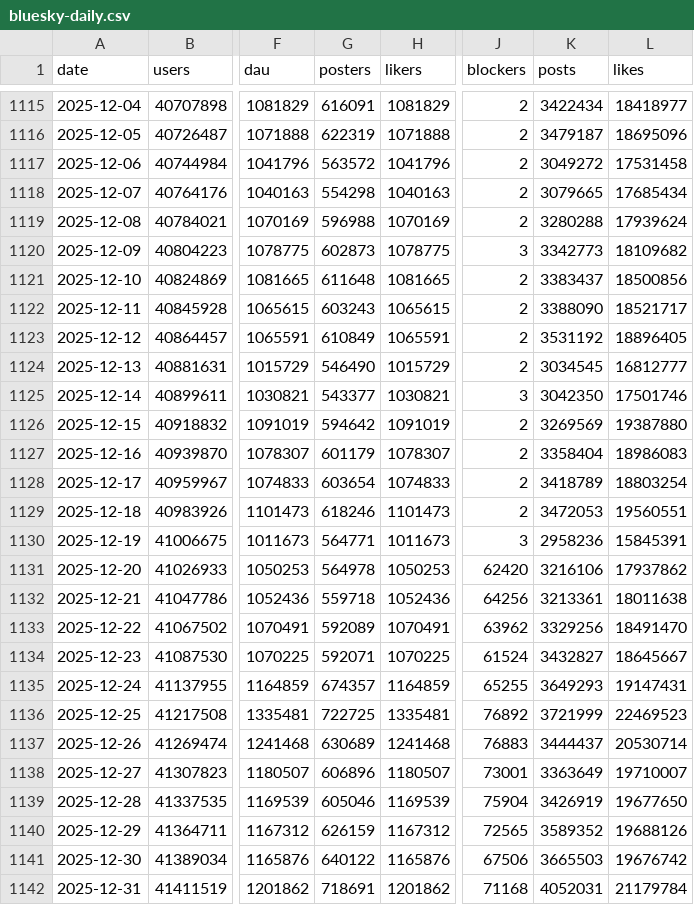
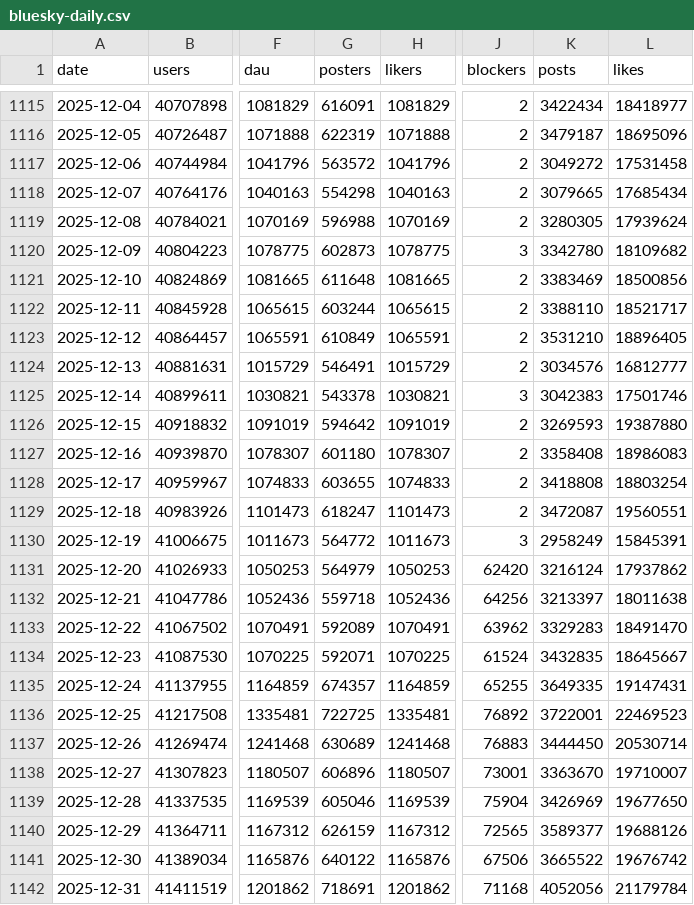
Before and after one commit to obsesivegamer/Bluesky-User-Trends, a CSV file: data/bluesky-daily.csv, drawn as a sheet; only a part is shown, gaps mark what is left out; the diff covers the shown part only; the diff names each change by its address in the sheet, - before the commit and + after, or states it on an @@ line.

```diff
--- a/data/bluesky-daily.csv
+++ b/data/bluesky-daily.csv
-K1119 (posts): 3280288
+K1119 (posts): 3280305
-K1120 (posts): 3342773
+K1120 (posts): 3342780
-K1121 (posts): 3383437
+K1121 (posts): 3383469
-G1122 (posters): 603243
+G1122 (posters): 603244
-K1122 (posts): 3388090
+K1122 (posts): 3388110
-K1123 (posts): 3531192
+K1123 (posts): 3531210
-G1124 (posters): 546490
+G1124 (posters): 546491
-K1124 (posts): 3034545
+K1124 (posts): 3034576
-G1125 (posters): 543377
+G1125 (posters): 543378
-K1125 (posts): 3042350
+K1125 (posts): 3042383
-K1126 (posts): 3269569
+K1126 (posts): 3269593
-G1127 (posters): 601179
+G1127 (posters): 601180
-K1127 (posts): 3358404
+K1127 (posts): 3358408
-G1128 (posters): 603654
+G1128 (posters): 603655
-K1128 (posts): 3418789
+K1128 (posts): 3418808
-G1129 (posters): 618246
+G1129 (posters): 618247
-K1129 (posts): 3472053
+K1129 (posts): 3472087
-G1130 (posters): 564771
+G1130 (posters): 564772
-K1130 (posts): 2958236
+K1130 (posts): 2958249
-G1131 (posters): 564978
+G1131 (posters): 564979
-K1131 (posts): 3216106
+K1131 (posts): 3216124
-K1132 (posts): 3213361
+K1132 (posts): 3213397
-K1133 (posts): 3329256
+K1133 (posts): 3329283
-K1134 (posts): 3432827
+K1134 (posts): 3432835
-K1135 (posts): 3649293
+K1135 (posts): 3649335
-K1136 (posts): 3721999
+K1136 (posts): 3722001
-K1137 (posts): 3444437
+K1137 (posts): 3444450
-K1138 (posts): 3363649
+K1138 (posts): 3363670
-K1139 (posts): 3426919
+K1139 (posts): 3426969
-K1140 (posts): 3589352
+K1140 (posts): 3589377
-K1141 (posts): 3665503
+K1141 (posts): 3665522
-K1142 (posts): 4052031
+K1142 (posts): 4052056
```
Also changed, not shown: 1 added row and 122 edited cells elsewhere in this file, 4 other files.
